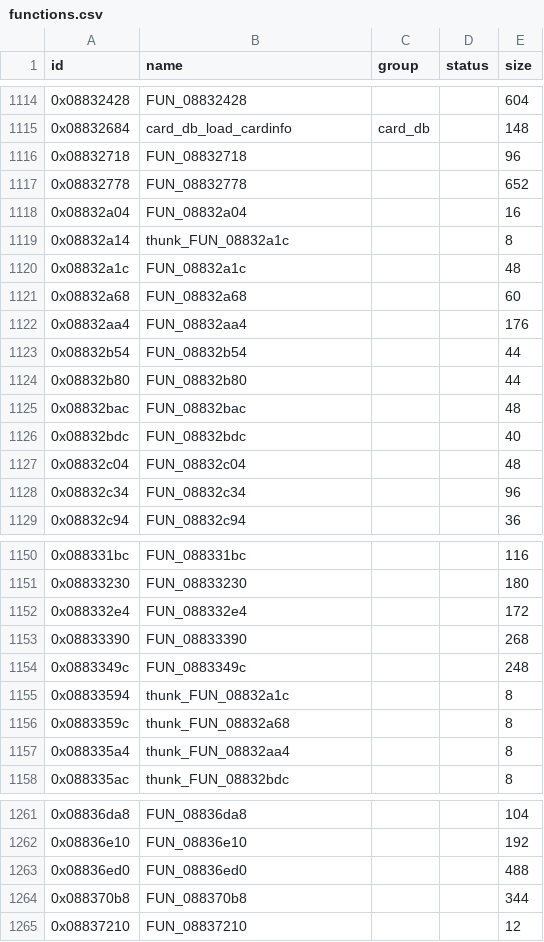
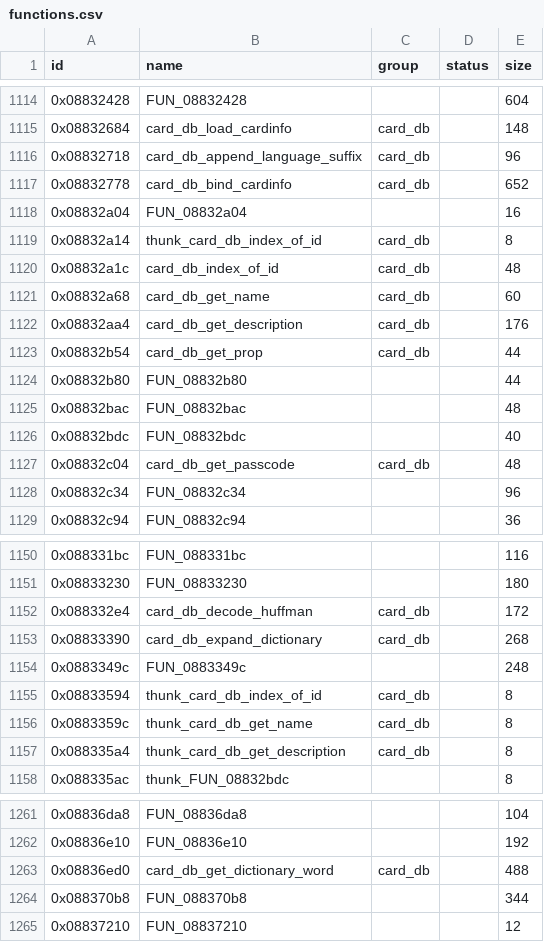
Before and after one commit to Tim-campy/ygo-gx-tagforce3-re, a CSV file: re/functions.csv, drawn as a sheet; only a part is shown, gaps mark what is left out.

```diff
--- a/re/functions.csv
+++ b/re/functions.csv
@@ -1115,10 +1115,10 @@ id,name,group,status,size
 0x08832684,card_db_load_cardinfo,card_db,,148
-0x08832718,FUN_08832718,,,96
-0x08832778,FUN_08832778,,,652
+0x08832718,card_db_append_language_suffix,card_db,,96
+0x08832778,card_db_bind_cardinfo,card_db,,652
 0x08832a04,FUN_08832a04,,,16
-0x08832a14,thunk_FUN_08832a1c,,,8
-0x08832a1c,FUN_08832a1c,,,48
-0x08832a68,FUN_08832a68,,,60
-0x08832aa4,FUN_08832aa4,,,176
-0x08832b54,FUN_08832b54,,,44
+0x08832a14,thunk_card_db_index_of_id,card_db,,8
+0x08832a1c,card_db_index_of_id,card_db,,48
+0x08832a68,card_db_get_name,card_db,,60
+0x08832aa4,card_db_get_description,card_db,,176
+0x08832b54,card_db_get_prop,card_db,,44
 0x08832b80,FUN_08832b80,,,44
@@ -1126,3 +1126,3 @@ id,name,group,status,size
 0x08832bdc,FUN_08832bdc,,,40
-0x08832c04,FUN_08832c04,,,48
+0x08832c04,card_db_get_passcode,card_db,,48
 0x08832c34,FUN_08832c34,,,96
@@ -1151,8 +1151,8 @@ id,name,group,status,size
 0x08833230,FUN_08833230,,,180
-0x088332e4,FUN_088332e4,,,172
-0x08833390,FUN_08833390,,,268
+0x088332e4,card_db_decode_huffman,card_db,,172
+0x08833390,card_db_expand_dictionary,card_db,,268
 0x0883349c,FUN_0883349c,,,248
-0x08833594,thunk_FUN_08832a1c,,,8
-0x0883359c,thunk_FUN_08832a68,,,8
-0x088335a4,thunk_FUN_08832aa4,,,8
+0x08833594,thunk_card_db_index_of_id,card_db,,8
+0x0883359c,thunk_card_db_get_name,card_db,,8
+0x088335a4,thunk_card_db_get_description,card_db,,8
 0x088335ac,thunk_FUN_08832bdc,,,8
@@ -1262,3 +1262,3 @@ id,name,group,status,size
 0x08836e10,FUN_08836e10,,,192
-0x08836ed0,FUN_08836ed0,,,488
+0x08836ed0,card_db_get_dictionary_word,card_db,,488
 0x088370b8,FUN_088370b8,,,344
```
Also changed, not shown: re/formats.csv, re/names.csv, 5 other files.
